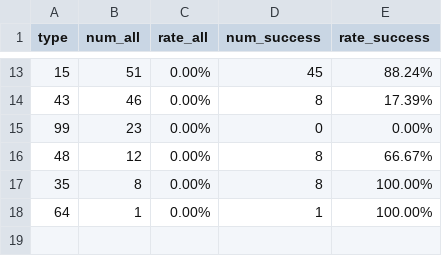
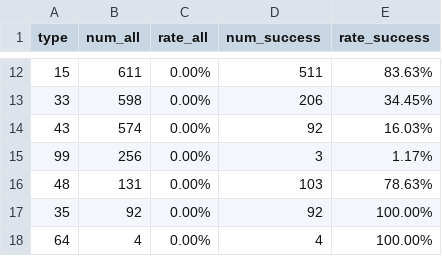
Before and after one commit to zengxiaomenger/230718DNSFail, a CSV file: result_data/1_type.csv, drawn as a sheet; only a part is shown, gaps mark what is left out; the diff covers the shown part only.

```diff
--- a/result_data/1_type.csv
+++ b/result_data/1_type.csv
@@ -13,6 +12,7 @@ type,num_all,rate_all,num_success,rate_success
-15,51,0.00%,45,88.24%
-43,46,0.00%,8,17.39%
-99,23,0.00%,0,0.00%
-48,12,0.00%,8,66.67%
-35,8,0.00%,8,100.00%
-64,1,0.00%,1,100.00%
+15,611,0.00%,511,83.63%
+33,598,0.00%,206,34.45%
+43,574,0.00%,92,16.03%
+99,256,0.00%,3,1.17%
+48,131,0.00%,103,78.63%
+35,92,0.00%,92,100.00%
+64,4,0.00%,4,100.00%
```
Also changed, not shown: 1 removed row and 31 edited cells elsewhere in this file, result_data/0_dns_status.csv, result_data/3_resolver_public.csv, 17 other files.
